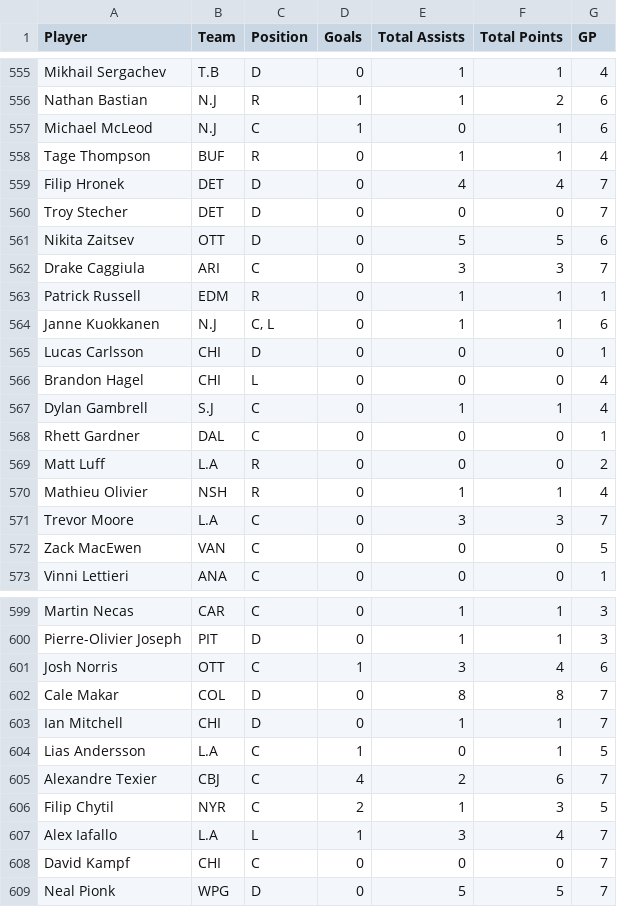
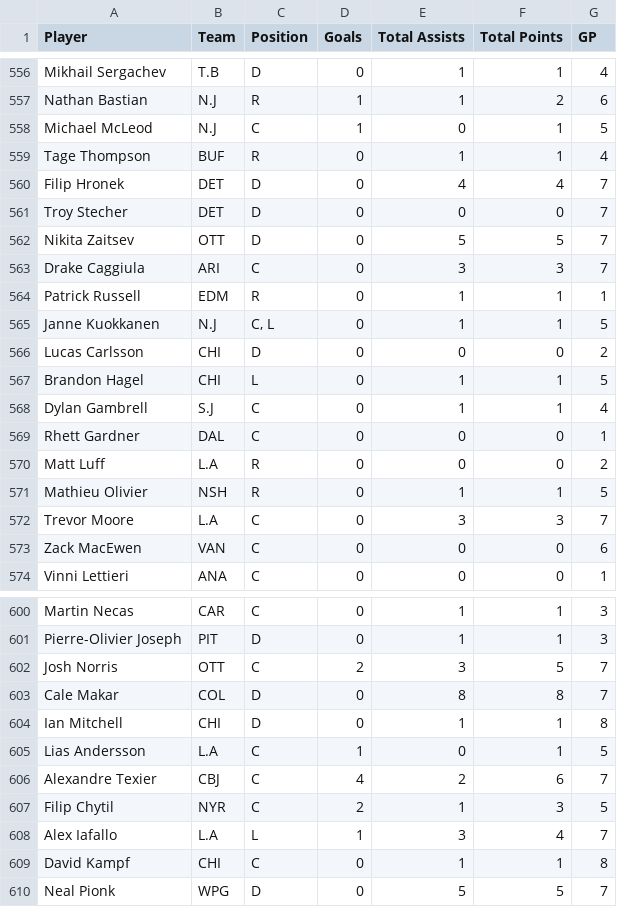
Before and after one commit to eric-thiel/nhl_friends_pool, a CSV file: updated_stats.csv, drawn as a sheet; only a part is shown, gaps mark what is left out; the diff covers the shown part only.

```diff
--- a/updated_stats.csv
+++ b/updated_stats.csv
@@ -556,3 +557,3 @@
 "Nathan Bastian","N.J","R",1,1,2,6
-"Michael McLeod","N.J","C",1,0,1,6
+"Michael McLeod","N.J","C",1,0,1,5
 "Tage Thompson","BUF","R",0,1,1,4
@@ -560,8 +561,8 @@
 "Troy Stecher","DET","D",0,0,0,7
-"Nikita Zaitsev","OTT","D",0,5,5,6
+"Nikita Zaitsev","OTT","D",0,5,5,7
 "Drake Caggiula","ARI","C",0,3,3,7
 "Patrick Russell","EDM","R",0,1,1,1
-"Janne Kuokkanen","N.J","C, L",0,1,1,6
-"Lucas Carlsson","CHI","D",0,0,0,1
-"Brandon Hagel","CHI","L",0,0,0,4
+"Janne Kuokkanen","N.J","C, L",0,1,1,5
+"Lucas Carlsson","CHI","D",0,0,0,2
+"Brandon Hagel","CHI","L",0,1,1,5
 "Dylan Gambrell","S.J","C",0,1,1,4
@@ -569,5 +570,5 @@
 "Matt Luff","L.A","R",0,0,0,2
-"Mathieu Olivier","NSH","R",0,1,1,4
+"Mathieu Olivier","NSH","R",0,1,1,5
 "Trevor Moore","L.A","C",0,3,3,7
-"Zack MacEwen","VAN","C",0,0,0,5
+"Zack MacEwen","VAN","C",0,0,0,6
 "Vinni Lettieri","ANA","C",0,0,0,1
@@ -600,5 +601,5 @@
 "Pierre-Olivier Joseph","PIT","D",0,1,1,3
-"Josh Norris","OTT","C",1,3,4,6
+"Josh Norris","OTT","C",2,3,5,7
 "Cale Makar","COL","D",0,8,8,7
-"Ian Mitchell","CHI","D",0,1,1,7
+"Ian Mitchell","CHI","D",0,1,1,8
 "Lias Andersson","L.A","C",1,0,1,5
@@ -607,3 +608,3 @@
 "Alex Iafallo","L.A","L",1,3,4,7
-"David Kampf","CHI","C",0,0,0,7
+"David Kampf","CHI","C",0,1,1,8
 "Neal Pionk","WPG","D",0,5,5,7
```
Also changed, not shown: 2 added rows and 94 edited cells elsewhere in this file.
